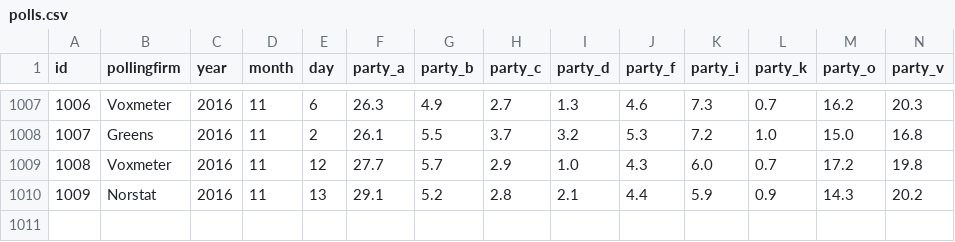
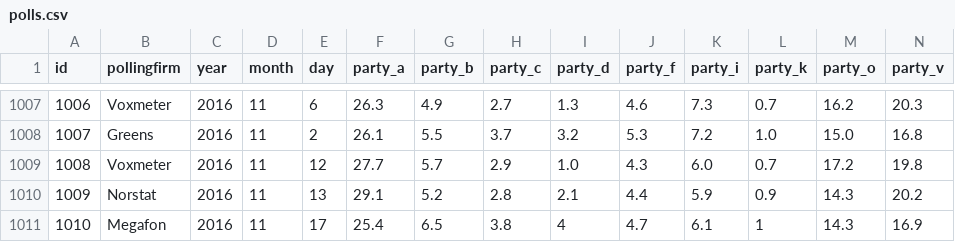
Before and after one commit to erikgahner/polls, a CSV file: polls.csv, drawn as a sheet; only a part is shown, gaps mark what is left out; rows hold the shown columns only; the diff names each change by its address in the sheet, - before the commit and + after, or states it on an @@ line.

Commit message:
tilføj Megafon (17.11)

```diff
--- a/polls.csv
+++ b/polls.csv
+row 1011: 1010 | Megafon | 2016 | 11 | 17 | 25.4 | 6.5 | 3.8 | 4 | 4.7 | 6.1 | 1 | 14.3 | 16.9
```
